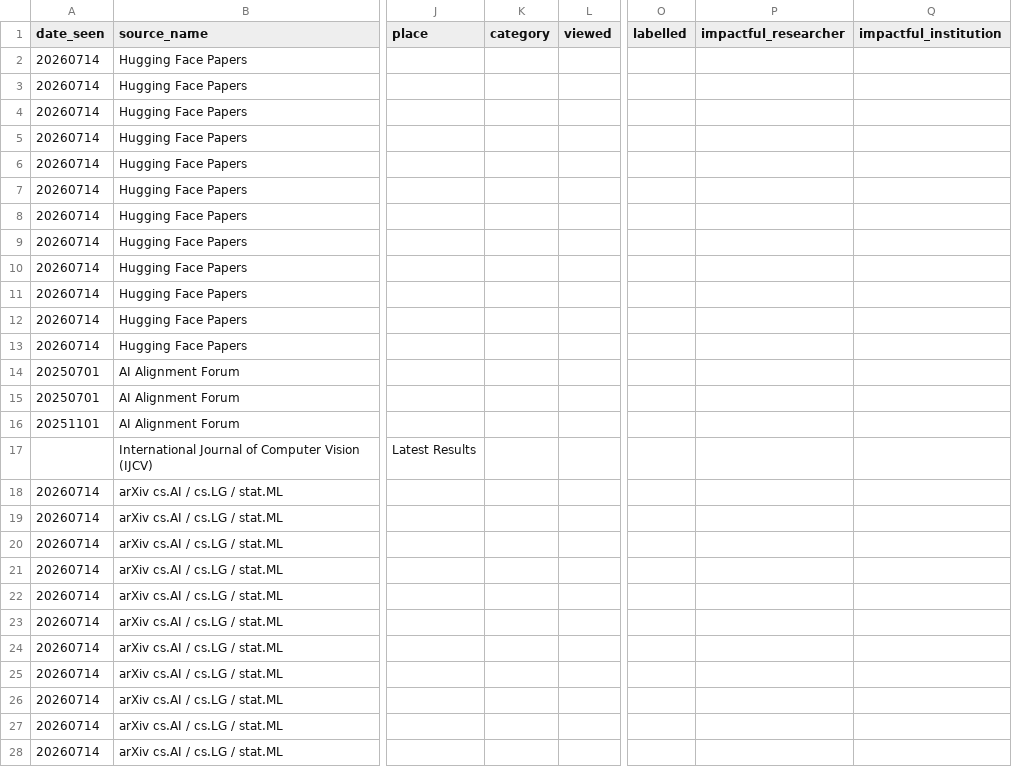
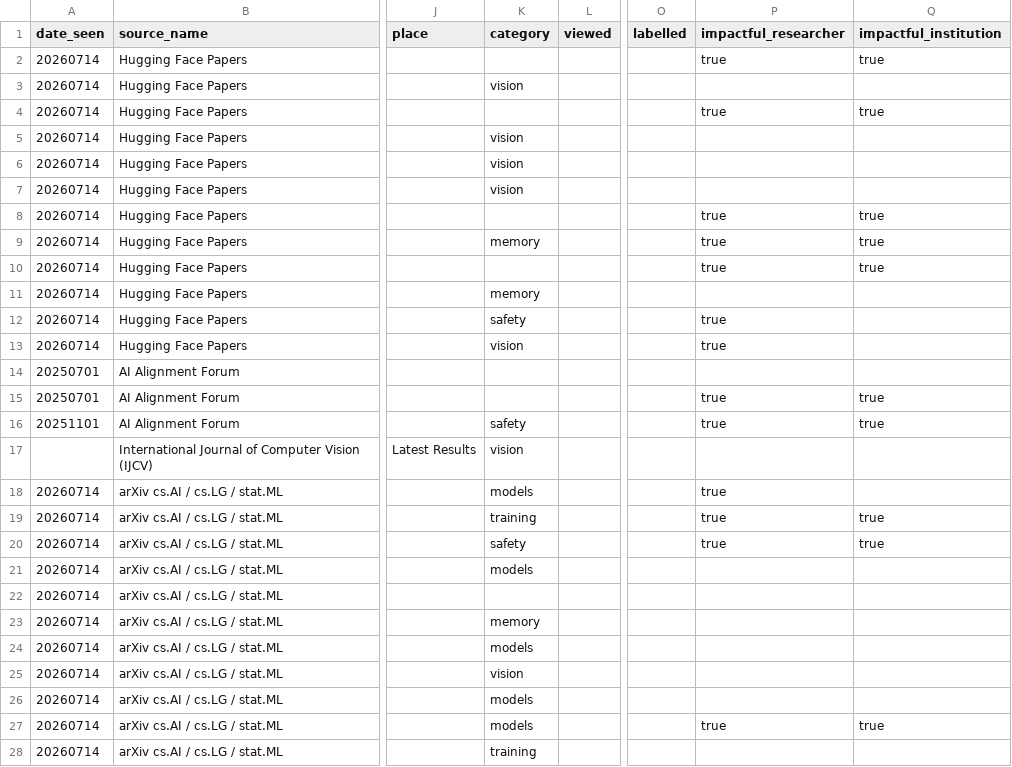
Before and after one commit to aiaioo/Research, a TSV file: papers/new_papers_20260714.tsv, drawn as a sheet; only a part is shown, gaps mark what is left out; the diff covers the shown part only; the diff names each change by its address in the sheet, - before the commit and + after, or states it on an @@ line.

```diff
--- a/papers/new_papers_20260714.tsv
+++ b/papers/new_papers_20260714.tsv
-P2 (impactful_researcher): (empty)
+P2 (impactful_researcher): true
-Q2 (impactful_institution): (empty)
+Q2 (impactful_institution): true
-K3 (category): (empty)
+K3 (category): vision
-P4 (impactful_researcher): (empty)
+P4 (impactful_researcher): true
-Q4 (impactful_institution): (empty)
+Q4 (impactful_institution): true
-K5:K7 (category): (empty)
+K5:K7 (category): vision
-P8:P10 (impactful_researcher): (empty)
+P8:P10 (impactful_researcher): true
-Q8:Q10 (impactful_institution): (empty)
+Q8:Q10 (impactful_institution): true
-K9 (category): (empty)
+K9 (category): memory
-K11 (category): (empty)
+K11 (category): memory
-K12 (category): (empty)
+K12 (category): safety
-P12:P13 (impactful_researcher): (empty)
+P12:P13 (impactful_researcher): true
-K13 (category): (empty)
+K13 (category): vision
-P15:P16 (impactful_researcher): (empty)
+P15:P16 (impactful_researcher): true
-Q15:Q16 (impactful_institution): (empty)
+Q15:Q16 (impactful_institution): true
-K16 (category): (empty)
+K16 (category): safety
-K17 (category): (empty)
+K17 (category): vision
-K18 (category): (empty)
+K18 (category): models
-P18:P20 (impactful_researcher): (empty)
+P18:P20 (impactful_researcher): true
-K19 (category): (empty)
+K19 (category): training
-Q19:Q20 (impactful_institution): (empty)
+Q19:Q20 (impactful_institution): true
-K20 (category): (empty)
+K20 (category): safety
-K21 (category): (empty)
+K21 (category): models
-K23 (category): (empty)
+K23 (category): memory
-K24 (category): (empty)
+K24 (category): models
-K25 (category): (empty)
+K25 (category): vision
-K26:K27 (category): (empty)
+K26:K27 (category): models
-P27 (impactful_researcher): (empty)
+P27 (impactful_researcher): true
-Q27 (impactful_institution): (empty)
+Q27 (impactful_institution): true
-K28 (category): (empty)
+K28 (category): training
```
Also changed, not shown: 34 edited cells elsewhere in this file, papers/new_papers_20260713.tsv, 5 other files.
